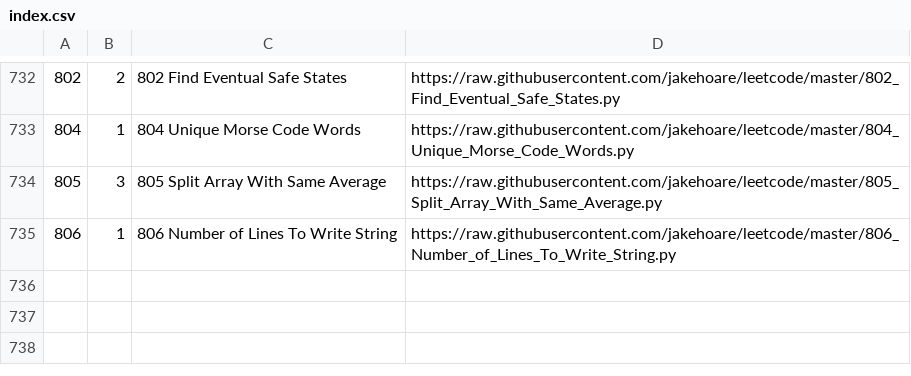
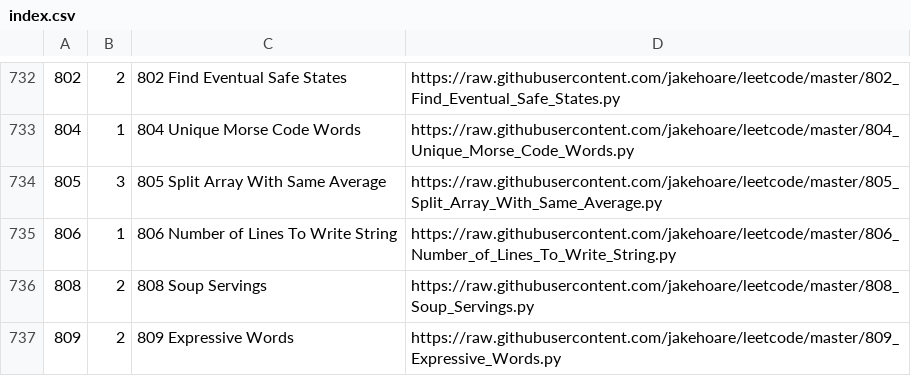
Before and after one commit to jakehoare/leetcode, a CSV file: index.csv, drawn as a sheet; only a part is shown, gaps mark what is left out; the diff names each change by its address in the sheet, - before the commit and + after, or states it on an @@ line.

Commit message:
Update index.

```diff
--- a/index.csv
+++ b/index.csv
+row 736: 808 | 2 | 808 Soup Servings | https://raw.githubusercontent.com/jakehoare/leetcode/master/808_Soup_Servings.py
+row 737: 809 | 2 | 809 Expressive Words | https://raw.githubusercontent.com/jakehoare/leetcode/master/809_Expressive_Words.py
```
